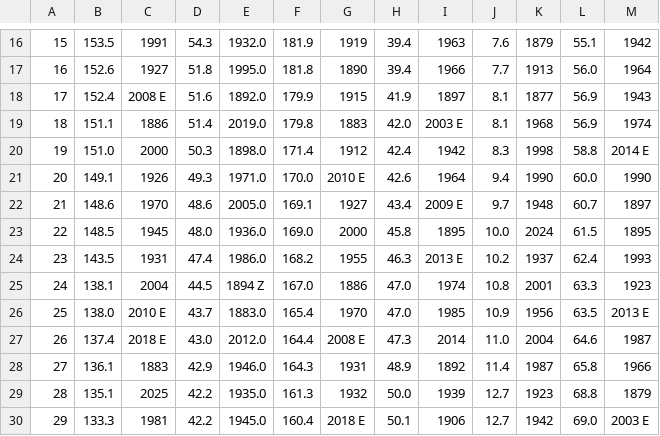
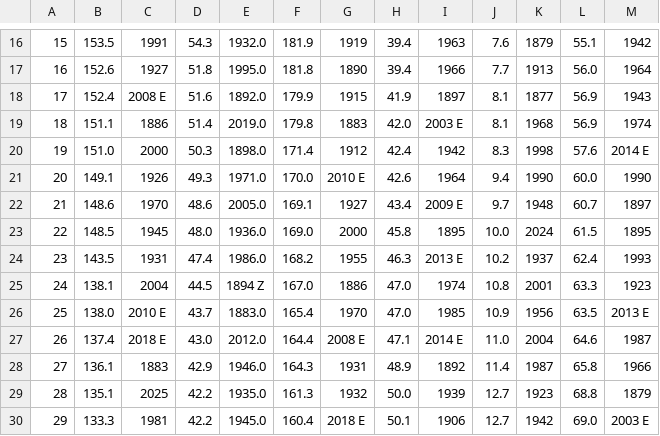
Before and after one commit to jjulietv-pixel/WPGmonthlyprecip, a CSV file: Monthly total precip records - Winnipeg - Fall.csv, drawn as a sheet; only a part is shown, gaps mark what is left out; the diff names each change by its address in the sheet, - before the commit and + after, or states it on an @@ line.

```diff
--- a/Monthly total precip records - Winnipeg - Fall.csv
+++ b/Monthly total precip records - Winnipeg - Fall.csv
-L20: 58.8
+L20: 57.6
-H27: 47.3
+H27: 47.1
-I27: 2014
+I27: 2014 E
```
Also changed, not shown: Monthly total precip records - Winnipeg - Dec.csv, Monthly total precip records - Winnipeg - Winter.csv.
